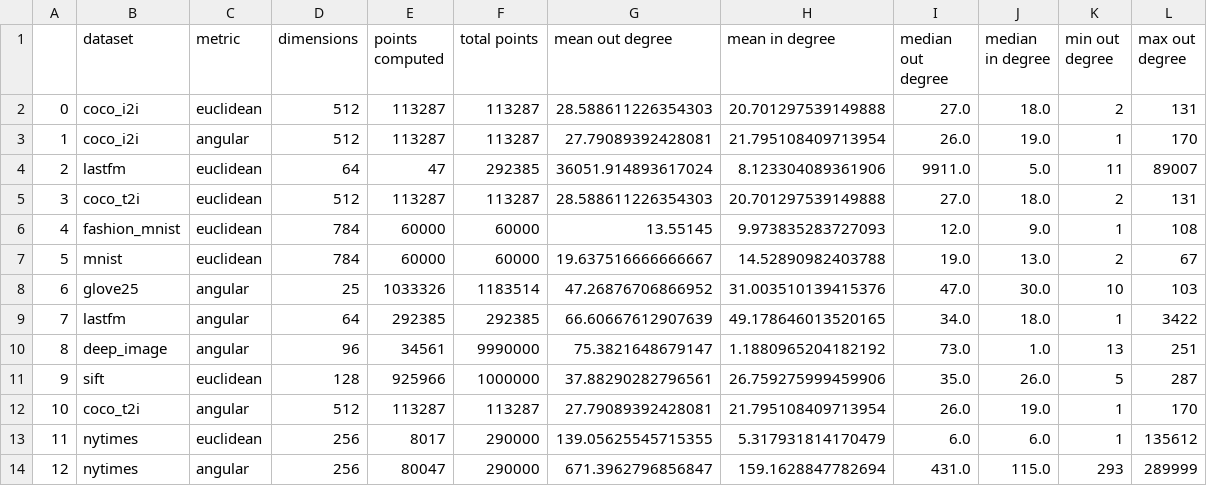
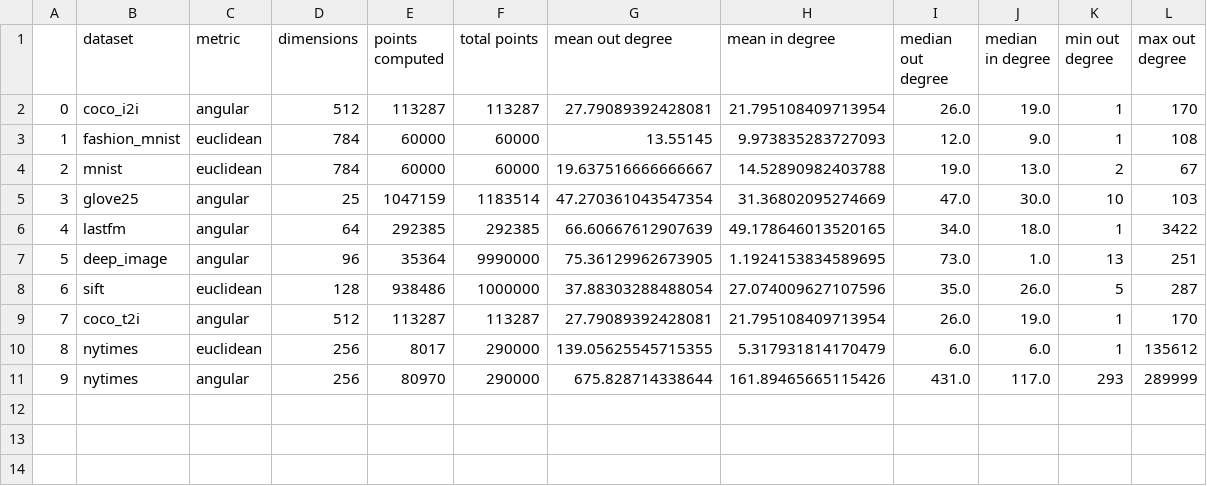
Before and after one commit to PratyushAvi/navigable-graphs, a CSV file: stats.csv, drawn as a sheet; removed rows and columns are numbered as before the commit, all else as after; the diff names each change by its address in the sheet, - before the commit and + after, or states it on an @@ line.

Commit message:
updated stats

```diff
--- a/stats.csv
+++ b/stats.csv
-row 2: 0 | coco_i2i | euclidean | 512 | 113287 | 113287 | 28.588611226354303 | 20.701297539149888 | 27.0 | 18.0 | 2 | 131
@@ column A renumbered from row 2 down @@
-row 4: 2 | lastfm | euclidean | 64 | 47 | 292385 | 36051.914893617024 | 8.123304089361906 | 9911.0 | 5.0 | 11 | 89007
-row 5: 3 | coco_t2i | euclidean | 512 | 113287 | 113287 | 28.588611226354303 | 20.701297539149888 | 27.0 | 18.0 | 2 | 131
-E5 (points computed): 1033326
+E5 (points computed): 1047159
-G5 (mean out degree): 47.26876706866952
+G5 (mean out degree): 47.270361043547354
-H5 (mean in degree): 31.003510139415376
+H5 (mean in degree): 31.36802095274669
-E7 (points computed): 34561
+E7 (points computed): 35364
-G7 (mean out degree): 75.3821648679147
+G7 (mean out degree): 75.36129962673905
-H7 (mean in degree): 1.1880965204182192
+H7 (mean in degree): 1.1924153834589695
-E8 (points computed): 925966
+E8 (points computed): 938486
-G8 (mean out degree): 37.88290282796561
+G8 (mean out degree): 37.88303288488054
-H8 (mean in degree): 26.759275999459906
+H8 (mean in degree): 27.074009627107596
-E11 (points computed): 80047
+E11 (points computed): 80970
-G11 (mean out degree): 671.3962796856847
+G11 (mean out degree): 675.828714338644
-H11 (mean in degree): 159.1628847782694
+H11 (mean in degree): 161.89465665115426
-J11 (median in degree): 115.0
+J11 (median in degree): 117.0
```
